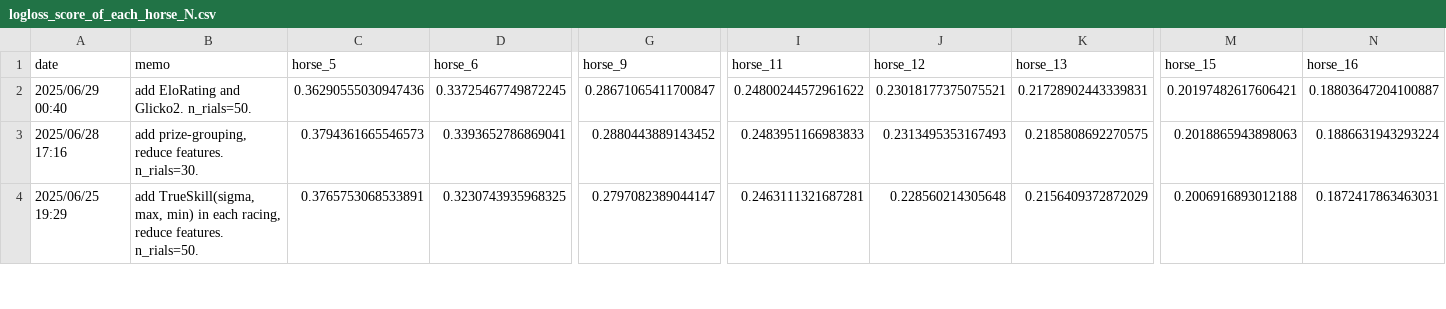
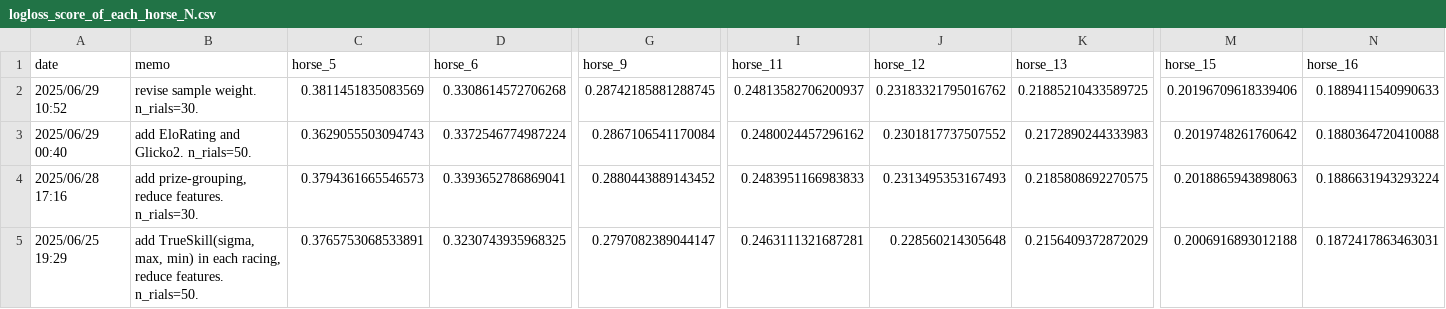
Before and after one commit to NaganagaKen/HORSE_RACING, a CSV file: Memo/logloss_score_of_each_horse_N.csv, drawn as a sheet; only a part is shown, gaps mark what is left out; addresses are those after the commit; rows hold the shown columns only; the diff names each change by its address in the sheet, - before the commit and + after, or states it on an @@ line.

```diff
--- a/Memo/logloss_score_of_each_horse_N.csv
+++ b/Memo/logloss_score_of_each_horse_N.csv
+row 2: 2025/06/29 10:52 | revise sample weight. n_rials=30. | 0.3811451835083569 | 0.3308614572706268 | 0.28742185881288745 | 0.24813582706200937 | 0.23183321795016762 | 0.21885210433589725 | 0.20196709618339406 | 0.1889411540990633
-C3 (horse_5): 0.36290555030947436
+C3 (horse_5): 0.3629055503094743
-D3 (horse_6): 0.33725467749872245
+D3 (horse_6): 0.3372546774987224
-G3 (horse_9): 0.28671065411700847
+G3 (horse_9): 0.2867106541170084
-I3 (horse_11): 0.24800244572961622
+I3 (horse_11): 0.2480024457296162
-J3 (horse_12): 0.23018177375075521
+J3 (horse_12): 0.2301817737507552
-K3 (horse_13): 0.21728902443339831
+K3 (horse_13): 0.2172890244333983
-M3 (horse_15): 0.20197482617606421
+M3 (horse_15): 0.2019748261760642
-N3 (horse_16): 0.18803647204100887
+N3 (horse_16): 0.1880364720410088
```
Also changed, not shown: 9 other files.
